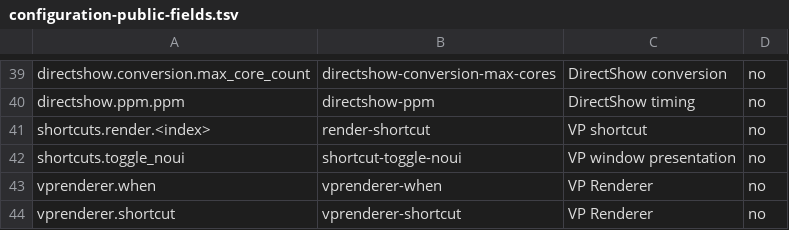
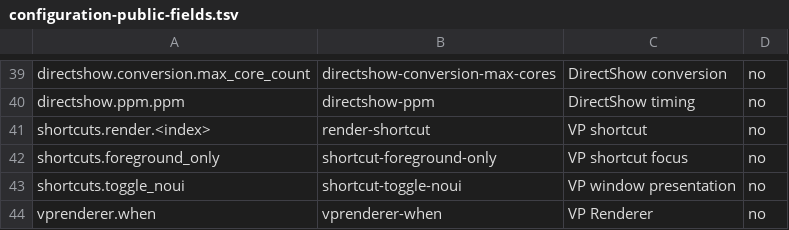
Before and after one commit to billslack2/videoprocessor, a TSV file: docs/configuration-public-fields.tsv, drawn as a sheet; only a part is shown, gaps mark what is left out; the shorter side is filled out with more unchanged rows.

Commit message:
Add opt-in foreground-only shortcuts

```diff
--- a/docs/configuration-public-fields.tsv
+++ b/docs/configuration-public-fields.tsv
@@ -41,2 +41,3 @@ directshow.ppm.ppm	directshow-ppm	DirectShow timing	no
 shortcuts.render.<index>	render-shortcut	VP shortcut	no
+shortcuts.foreground_only	shortcut-foreground-only	VP shortcut focus	no
 shortcuts.toggle_noui	shortcut-toggle-noui	VP window presentation	no
```
Also changed, not shown: docs/configuration-public-values.tsv, 10 other files.
